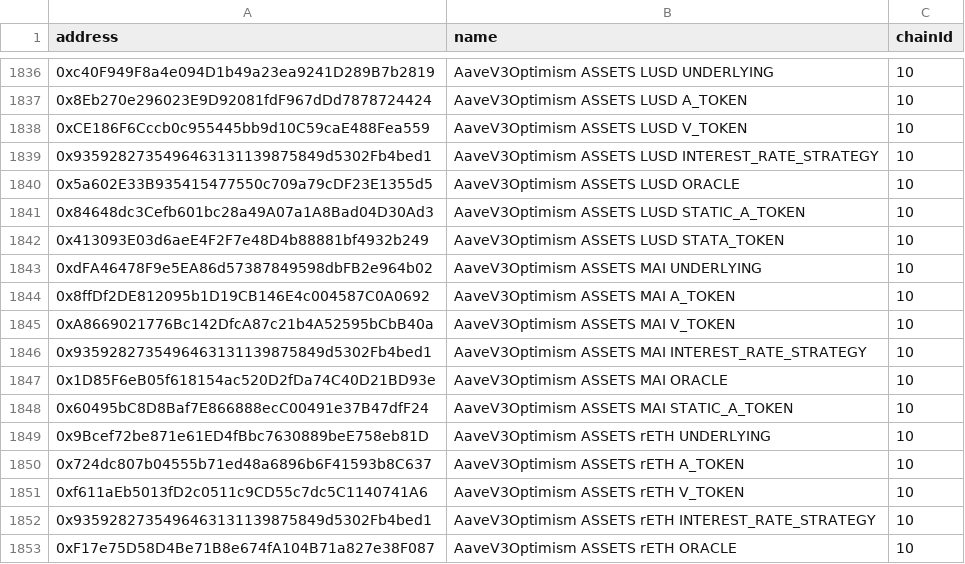
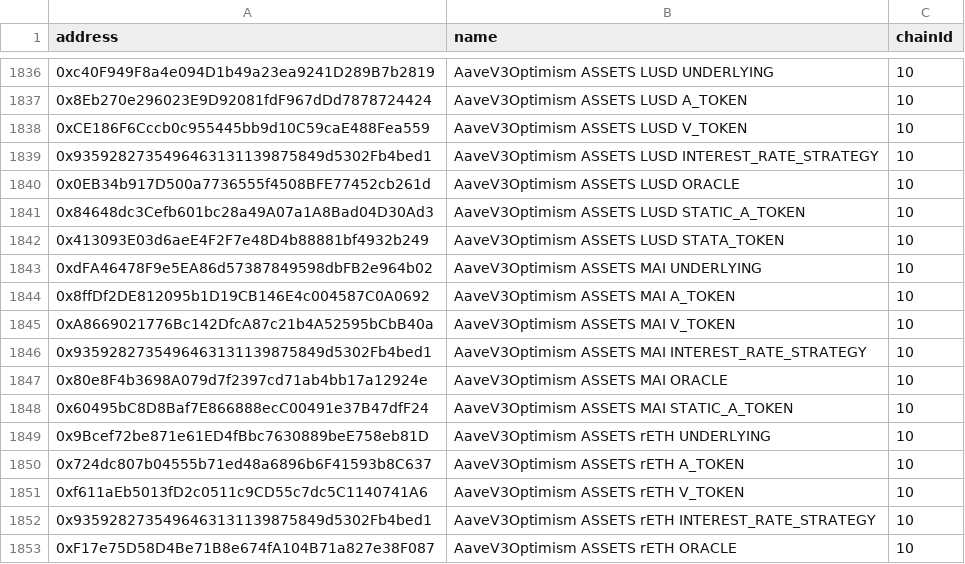
Before and after one commit to aave-dao/aave-address-book, a CSV file: safe.csv, drawn as a sheet; only a part is shown, gaps mark what is left out; the diff covers the shown part only.

Commit message:
fix(cache): automated cache update - updated addresses

```diff
--- a/safe.csv
+++ b/safe.csv
@@ -1839,3 +1839,3 @@ address,name,chainId
 0x9359282735496463131139875849d5302Fb4bed1,AaveV3Optimism ASSETS LUSD INTEREST_RATE_STRATEGY,10
-0x5a602E33B935415477550c709a79cDF23E1355d5,AaveV3Optimism ASSETS LUSD ORACLE,10
+0x0EB34b917D500a7736555f4508BFE77452cb261d,AaveV3Optimism ASSETS LUSD ORACLE,10
 0x84648dc3Cefb601bc28a49A07a1A8Bad04D30Ad3,AaveV3Optimism ASSETS LUSD STATIC_A_TOKEN,10
@@ -1846,3 +1846,3 @@ address,name,chainId
 0x9359282735496463131139875849d5302Fb4bed1,AaveV3Optimism ASSETS MAI INTEREST_RATE_STRATEGY,10
-0x1D85F6eB05f618154ac520D2fDa74C40D21BD93e,AaveV3Optimism ASSETS MAI ORACLE,10
+0x80e8F4b3698A079d7f2397cd71ab4bb17a12924e,AaveV3Optimism ASSETS MAI ORACLE,10
 0x60495bC8D8Baf7E866888ecC00491e37B47dfF24,AaveV3Optimism ASSETS MAI STATIC_A_TOKEN,10
```
Also changed, not shown: 31 edited cells elsewhere in this file, 9 other files.
